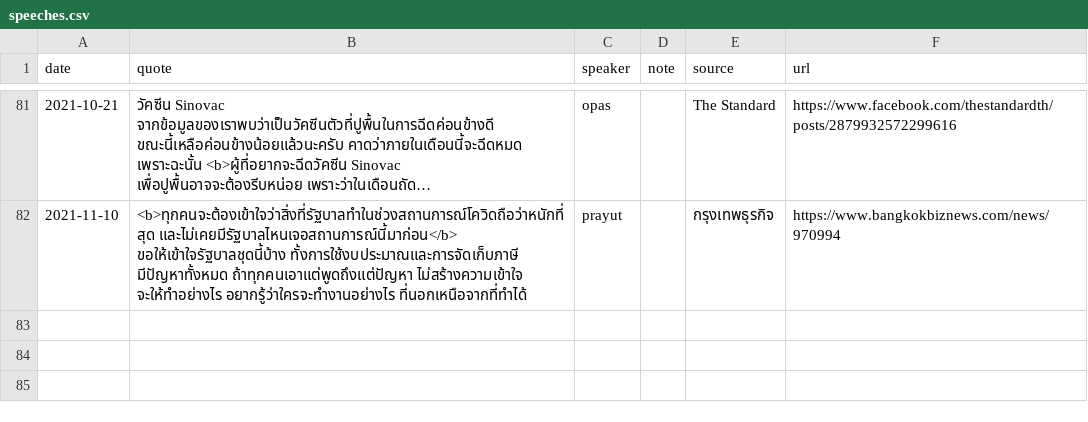
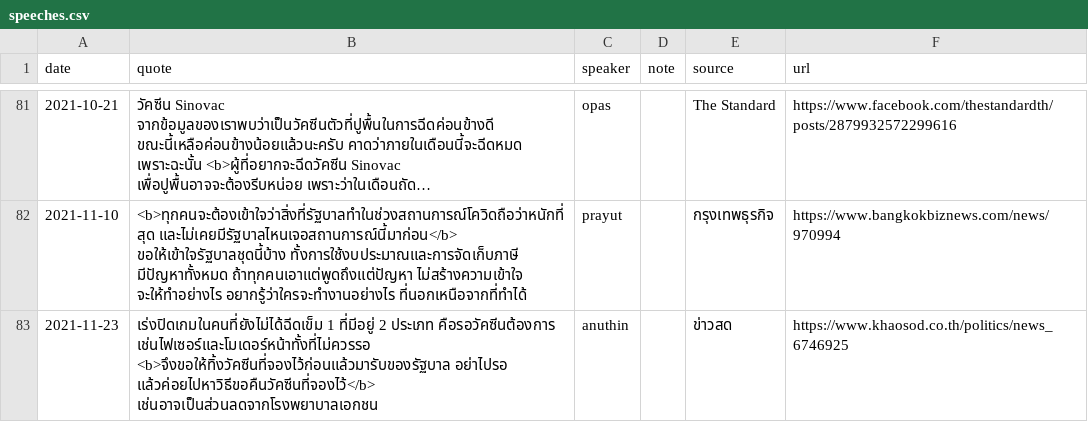
Before and after one commit to Th1nkK1D/ordinaryunfold, a CSV file: src/data/th-covid-speech/speeches.csv, drawn as a sheet; only a part is shown, gaps mark what is left out; long unchanged cells end in ….

Commit message:
Update covid news and speeches

```diff
--- a/src/data/th-covid-speech/speeches.csv
+++ b/src/data/th-covid-speech/speeches.csv
@@ -82 +82,2 @@ date,quote,speaker,note,source,url
 2021-11-10,<b>ทุกคนจะต้องเข้าใจว่าสิ่งที่รัฐบาลทำในช่วงสถานการณ์โควิดถือว่าหนักที่สุด และไม่เคยมีรัฐบาลไหนเจอสถานการณ์นี้มาก่อน</b> ขอให้เข้าใจรัฐบาลชุดนี้บ้าง ทั้งการใช้งบประมาณและการจัดเก็บภาษี มีปัญหาทั้งหมด ถ้าทุกคนเอาแต่พูดถึงแต่ปัญหา ไม่สร้างความเข้าใจ จะให้ทำอย่างไร อยากรู้ว่าใครจะทำงานอย่างไร ที่นอกเหนือจากที่ทำได้,prayut,,กรุงเทพธุรกิจ,https://www.bangkokbiznews.com/news/970994
+2021-11-23,เร่งปิดเกมในคนที่ยังไม่ได้ฉีดเข็ม 1 ที่มีอยู่ 2 ประเภท คือรอวัคซีนต้องการ เช่นไฟเซอร์และโมเดอร์หน้าทั้งที่ไม่ควรรอ <b>จึงขอให้ทิ้งวัคซีนที่จองไว้ก่อนแล้วมารับของรัฐบาล อย่าไปรอ แล้วค่อยไปหาวิธีขอคืนวัคซีนที่จองไว้</b> เช่นอาจเป็นส่วนลดจากโรงพยาบาลเอกชน,anuthin,,ข่าวสด,https://www.khaosod.co.th/politics/news_6746925
```
Also changed, not shown: src/data/th-covid-speech/news.csv, 1 other file.
